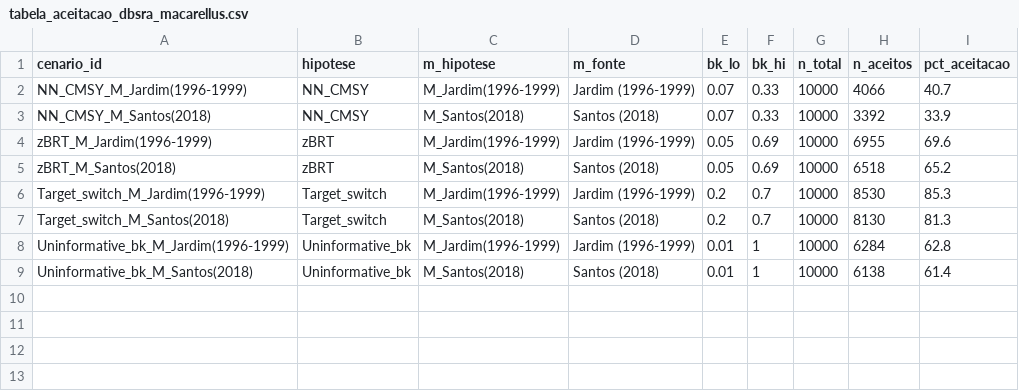
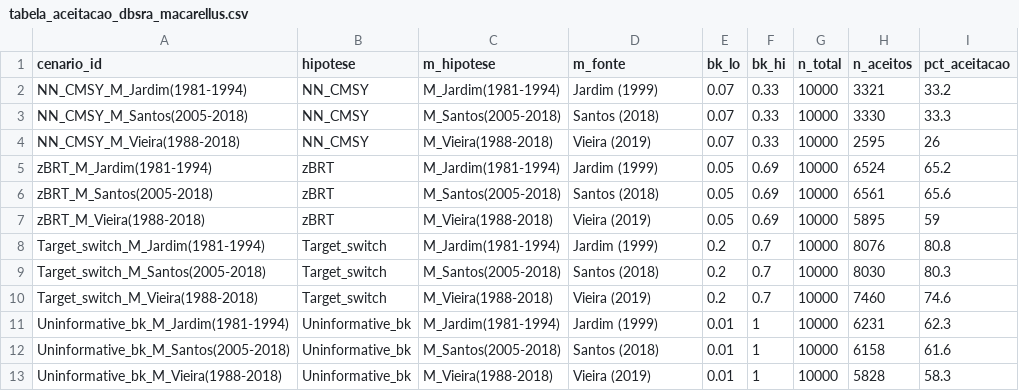
Before and after one commit to lucazsilva/Cabo-Verde---Stock-Assessment, a CSV file: Catch models/tabela_aceitacao_dbsra_macarellus.csv, drawn as a sheet.

```diff
--- a/Catch models/tabela_aceitacao_dbsra_macarellus.csv
+++ b/Catch models/tabela_aceitacao_dbsra_macarellus.csv
@@ -1,9 +1,13 @@
 "cenario_id","hipotese","m_hipotese","m_fonte","bk_lo","bk_hi","n_total","n_aceitos","pct_aceitacao"
-"NN_CMSY_M_Jardim(1996-1999)","NN_CMSY","M_Jardim(1996-1999)","Jardim (1996-1999)",0.07,0.33,10000,4066,40.7
-"NN_CMSY_M_Santos(2018)","NN_CMSY","M_Santos(2018)","Santos (2018)",0.07,0.33,10000,3392,33.9
-"zBRT_M_Jardim(1996-1999)","zBRT","M_Jardim(1996-1999)","Jardim (1996-1999)",0.05,0.69,10000,6955,69.6
-"zBRT_M_Santos(2018)","zBRT","M_Santos(2018)","Santos (2018)",0.05,0.69,10000,6518,65.2
-"Target_switch_M_Jardim(1996-1999)","Target_switch","M_Jardim(1996-1999)","Jardim (1996-1999)",0.2,0.7,10000,8530,85.3
-"Target_switch_M_Santos(2018)","Target_switch","M_Santos(2018)","Santos (2018)",0.2,0.7,10000,8130,81.3
-"Uninformative_bk_M_Jardim(1996-1999)","Uninformative_bk","M_Jardim(1996-1999)","Jardim (1996-1999)",0.01,1,10000,6284,62.8
-"Uninformative_bk_M_Santos(2018)","Uninformative_bk","M_Santos(2018)","Santos (2018)",0.01,1,10000,6138,61.4
+"NN_CMSY_M_Jardim(1981-1994)","NN_CMSY","M_Jardim(1981-1994)","Jardim (1999)",0.07,0.33,10000,3321,33.2
+"NN_CMSY_M_Santos(2005-2018)","NN_CMSY","M_Santos(2005-2018)","Santos (2018)",0.07,0.33,10000,3330,33.3
+"NN_CMSY_M_Vieira(1988-2018)","NN_CMSY","M_Vieira(1988-2018)","Vieira (2019)",0.07,0.33,10000,2595,26
+"zBRT_M_Jardim(1981-1994)","zBRT","M_Jardim(1981-1994)","Jardim (1999)",0.05,0.69,10000,6524,65.2
+"zBRT_M_Santos(2005-2018)","zBRT","M_Santos(2005-2018)","Santos (2018)",0.05,0.69,10000,6561,65.6
+"zBRT_M_Vieira(1988-2018)","zBRT","M_Vieira(1988-2018)","Vieira (2019)",0.05,0.69,10000,5895,59
+"Target_switch_M_Jardim(1981-1994)","Target_switch","M_Jardim(1981-1994)","Jardim (1999)",0.2,0.7,10000,8076,80.8
+"Target_switch_M_Santos(2005-2018)","Target_switch","M_Santos(2005-2018)","Santos (2018)",0.2,0.7,10000,8030,80.3
+"Target_switch_M_Vieira(1988-2018)","Target_switch","M_Vieira(1988-2018)","Vieira (2019)",0.2,0.7,10000,7460,74.6
+"Uninformative_bk_M_Jardim(1981-1994)","Uninformative_bk","M_Jardim(1981-1994)","Jardim (1999)",0.01,1,10000,6231,62.3
+"Uninformative_bk_M_Santos(2005-2018)","Uninformative_bk","M_Santos(2005-2018)","Santos (2018)",0.01,1,10000,6158,61.6
+"Uninformative_bk_M_Vieira(1988-2018)","Uninformative_bk","M_Vieira(1988-2018)","Vieira (2019)",0.01,1,10000,5828,58.3
```
Also changed, not shown: 40 other files.
